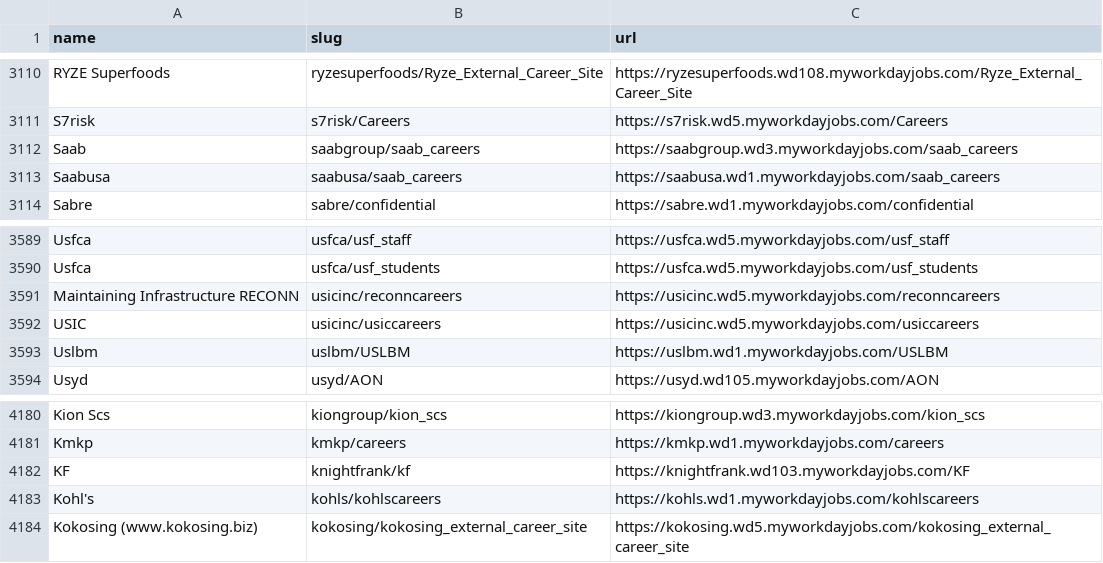
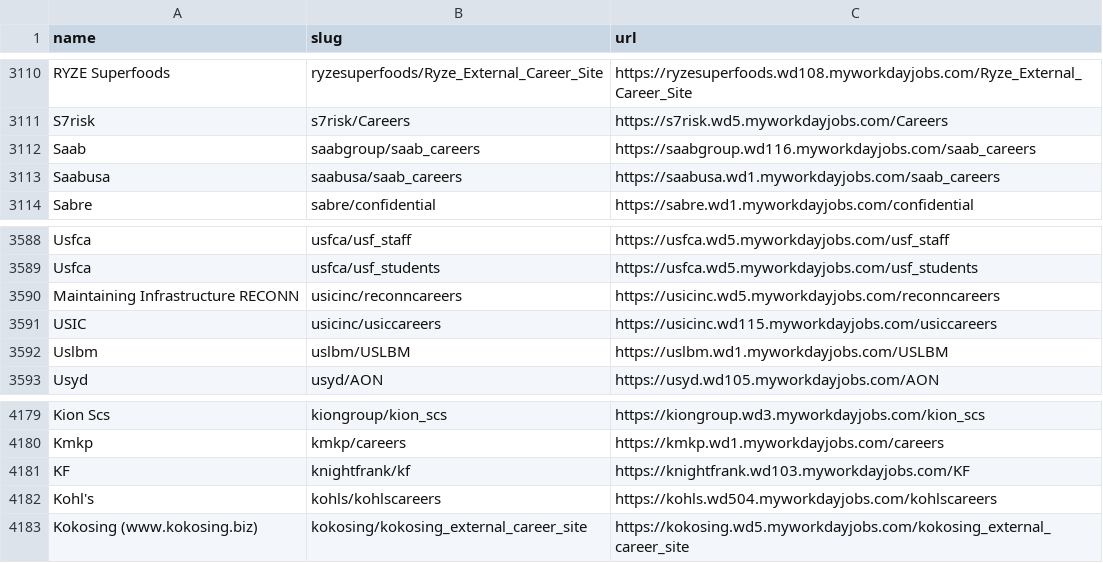
Before and after one commit to kalil0321/ats-scrapers, a CSV file: ats-companies/workday.csv, drawn as a sheet; only a part is shown, gaps mark what is left out; the diff covers the shown part only.

```diff
--- a/ats-companies/workday.csv
+++ b/ats-companies/workday.csv
@@ -3111,3 +3111,3 @@ RYZE Superfoods,ryzesuperfoods/Ryze_External_Career_Site,https://ryzesuperfoods.
 S7risk,s7risk/Careers,https://s7risk.wd5.myworkdayjobs.com/Careers
-Saab,saabgroup/saab_careers,https://saabgroup.wd3.myworkdayjobs.com/saab_careers
+Saab,saabgroup/saab_careers,https://saabgroup.wd116.myworkdayjobs.com/saab_careers
 Saabusa,saabusa/saab_careers,https://saabusa.wd1.myworkdayjobs.com/saab_careers
@@ -3591,3 +3590,3 @@ Usfca,usfca/usf_students,https://usfca.wd5.myworkdayjobs.com/usf_students
 Maintaining Infrastructure RECONN,usicinc/reconncareers,https://usicinc.wd5.myworkdayjobs.com/reconncareers
-USIC,usicinc/usiccareers,https://usicinc.wd5.myworkdayjobs.com/usiccareers
+USIC,usicinc/usiccareers,https://usicinc.wd115.myworkdayjobs.com/usiccareers
 Uslbm,uslbm/USLBM,https://uslbm.wd1.myworkdayjobs.com/USLBM
@@ -4182,3 +4181,3 @@ Kmkp,kmkp/careers,https://kmkp.wd1.myworkdayjobs.com/careers
 KF,knightfrank/kf,https://knightfrank.wd103.myworkdayjobs.com/KF
-Kohl's,kohls/kohlscareers,https://kohls.wd1.myworkdayjobs.com/kohlscareers
+Kohl's,kohls/kohlscareers,https://kohls.wd504.myworkdayjobs.com/kohlscareers
 Kokosing (www.kokosing.biz),kokosing/kokosing_external_career_site,https://kokosing.wd5.myworkdayjobs.com/kokosing_external_career_site
```
Also changed, not shown: 1 removed row and 11 edited cells elsewhere in this file, 7 other files.
